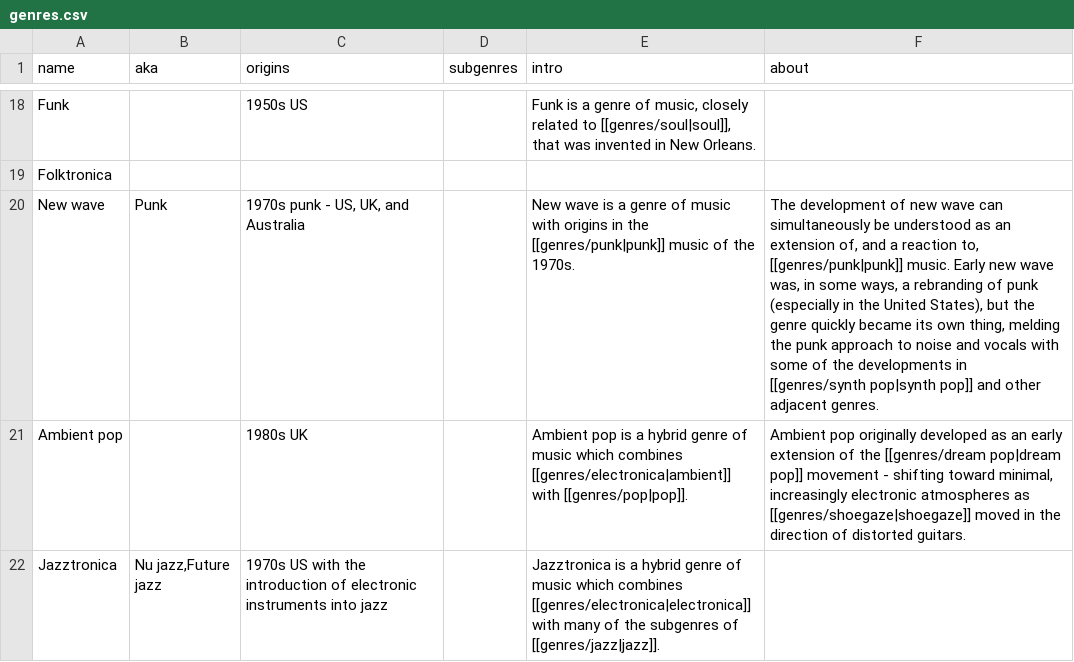
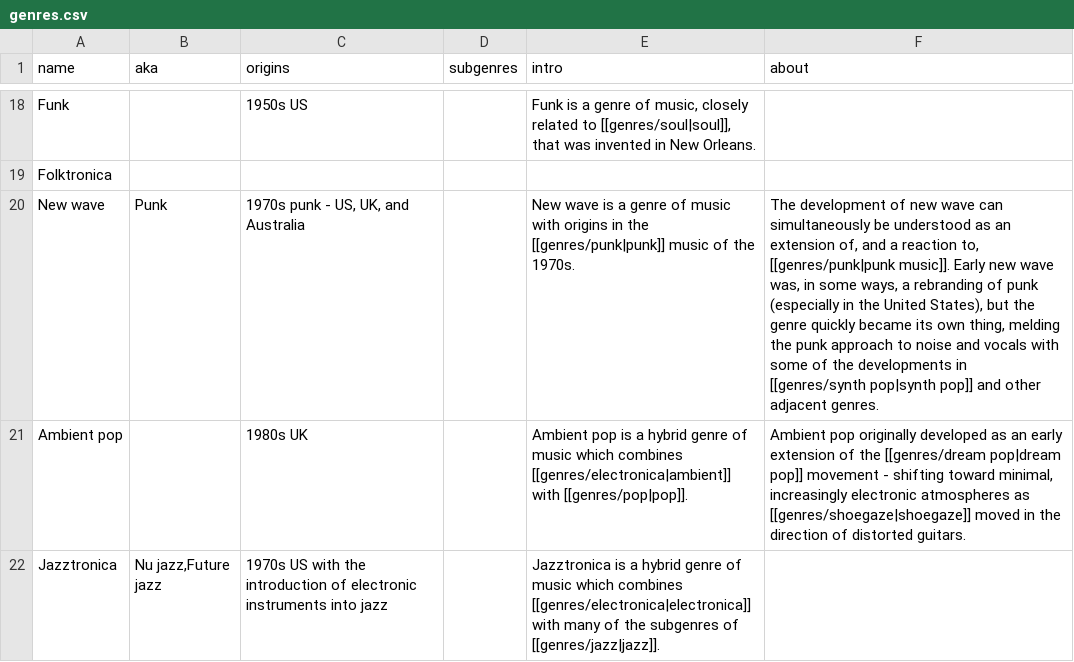
Before and after one commit to t-schreibs/sound-accumulator, a CSV file: src/entries/genres.csv, drawn as a sheet; only a part is shown, gaps mark what is left out.

```diff
--- a/src/entries/genres.csv
+++ b/src/entries/genres.csv
@@ -41,3 +41,3 @@ Funk,,1950s US,,"Funk is a genre of music, closely related to [[genres/soul|soul
 Folktronica,,,,,
-New wave,Punk,"1970s punk - US, UK, and Australia",,New wave is a genre of music with origins in the [[genres/punk|punk]] music of the 1970s.,"The development of new wave can simultaneously be understood as an extension of, and a reaction to, [[genres/punk|punk]] music. Early new wave was, in some ways, a rebranding of punk (especially in the United States), but the genre quickly became its own thing, melding the punk approach to noise and vocals with some of the developments in [[genres/synth pop|synth pop]] and other adjacent genres."
+New wave,Punk,"1970s punk - US, UK, and Australia",,New wave is a genre of music with origins in the [[genres/punk|punk]] music of the 1970s.,"The development of new wave can simultaneously be understood as an extension of, and a reaction to, [[genres/punk|punk music]]. Early new wave was, in some ways, a rebranding of punk (especially in the United States), but the genre quickly became its own thing, melding the punk approach to noise and vocals with some of the developments in [[genres/synth pop|synth pop]] and other adjacent genres."
 Ambient pop,,1980s UK,,Ambient pop is a hybrid genre of music which combines [[genres/electronica|ambient]] with [[genres/pop|pop]].,"Ambient pop originally developed as an early extension of the [[genres/dream pop|dream pop]] movement - shifting toward minimal, increasingly electronic atmospheres as [[genres/shoegaze|shoegaze]] moved in the direction of distorted guitars."
```
Also changed, not shown: src/entries/artists.csv, 11 other files.
